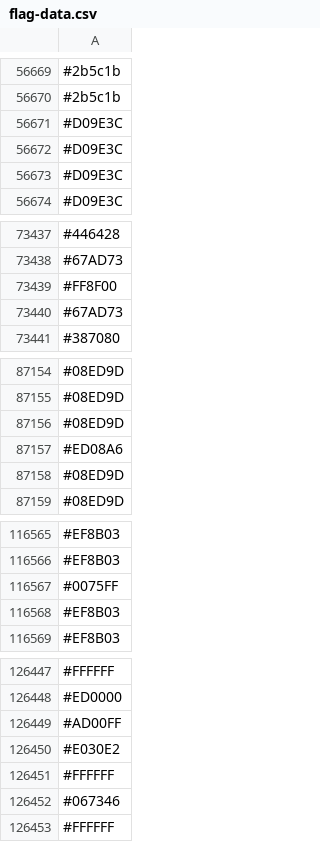
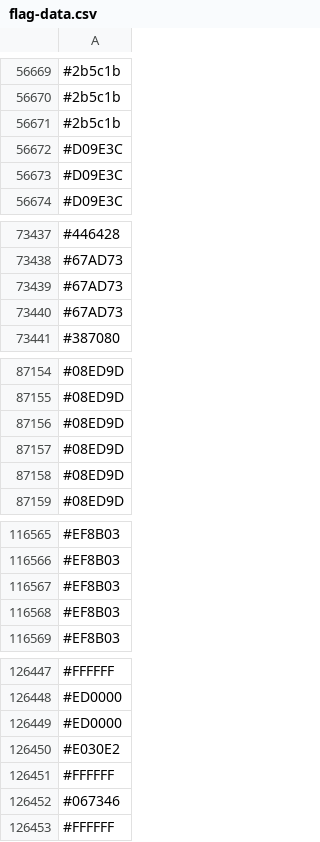
Before and after one commit to capsuleman/dirtybiology-flag-versioning, a CSV file: flag-data.csv, drawn as a sheet; only a part is shown, gaps mark what is left out; the diff covers the shown part only.

```diff
--- a/flag-data.csv
+++ b/flag-data.csv
@@ -56670,3 +56670,3 @@
 #2b5c1b
-#D09E3C
+#2b5c1b
 #D09E3C
@@ -73438,3 +73438,3 @@
 #67AD73
-#FF8F00
+#67AD73
 #67AD73
@@ -87156,3 +87156,3 @@
 #08ED9D
-#ED08A6
+#08ED9D
 #08ED9D
@@ -116566,3 +116566,3 @@
 #EF8B03
-#0075FF
+#EF8B03
 #EF8B03
@@ -126448,3 +126448,3 @@
 #ED0000
-#AD00FF
+#ED0000
 #E030E2
```
Also changed, not shown: 12 added rows, 12 removed rows, 3 moved rows and 6 edited cells elsewhere in this file.
